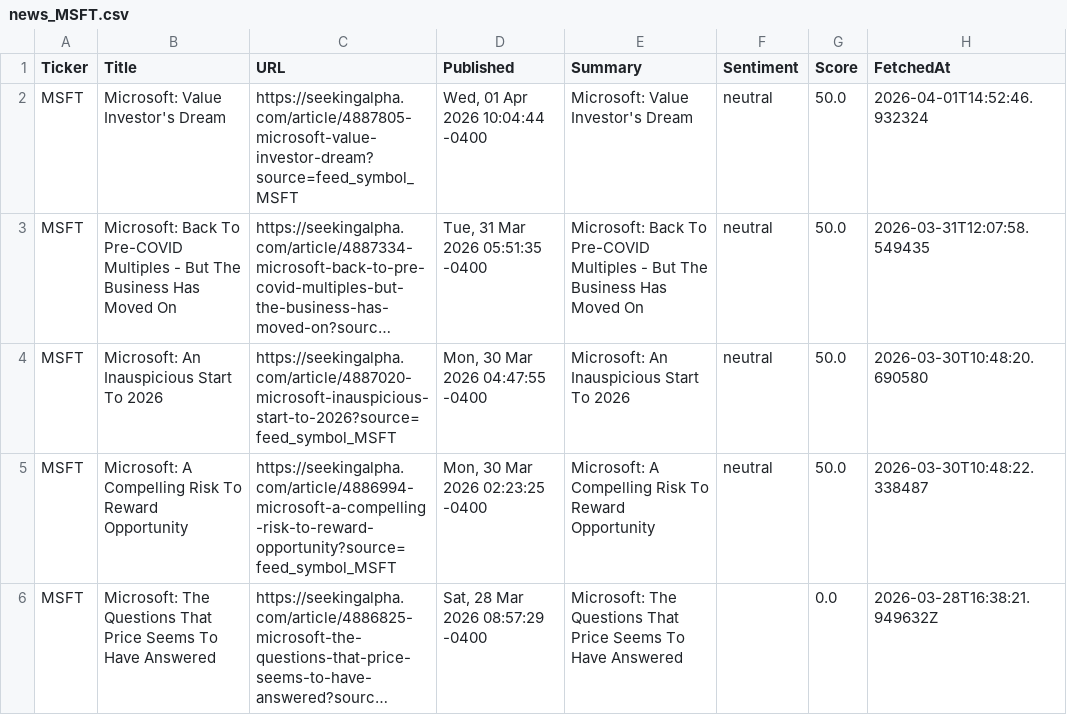
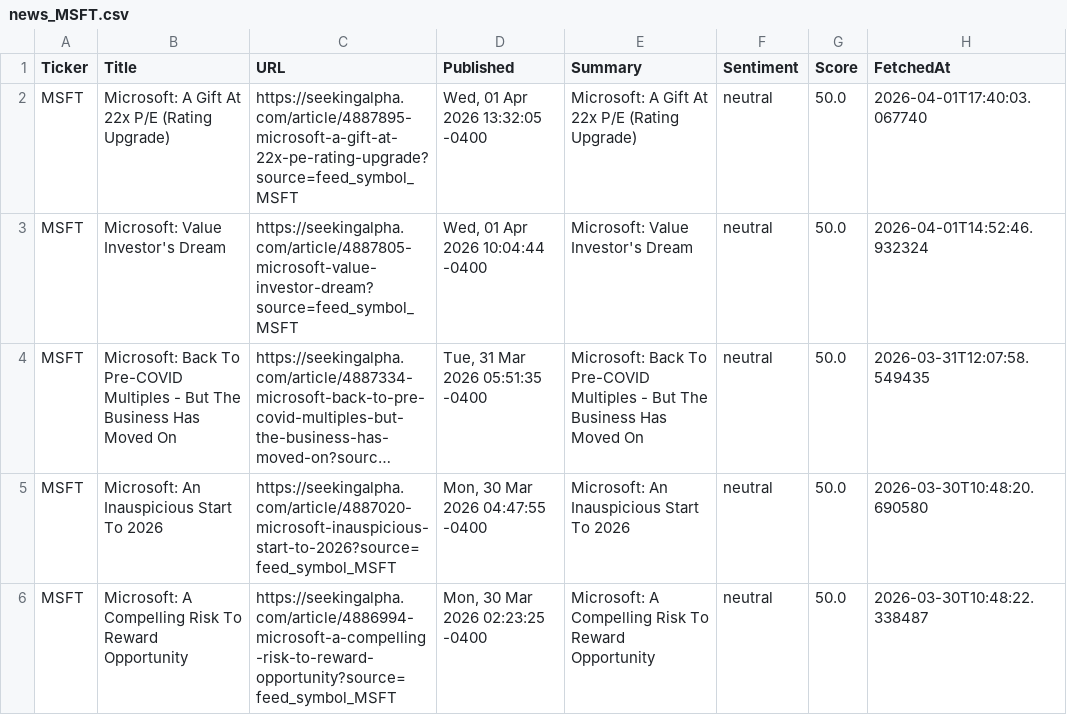
Before and after one commit to timursk99-ai/news-pipeline, a CSV file: news_MSFT.csv, drawn as a sheet; only a part is shown; the shorter side is filled out with more unchanged rows; long unchanged cells end in ….

Commit message:
update news CSVs

```diff
--- a/news_MSFT.csv
+++ b/news_MSFT.csv
@@ -1,2 +1,3 @@
 Ticker,Title,URL,Published,Summary,Sentiment,Score,FetchedAt
+MSFT,Microsoft: A Gift At 22x P/E (Rating Upgrade),https://seekingalpha.com/article/4887895-microsoft-a-gift-at-22x-pe-rating-upgrade?source=feed_symbol_MSFT,"Wed, 01 Apr 2026 13:32:05 -0400",Microsoft: A Gift At 22x P/E (Rating Upgrade),neutral,50.0,2026-04-01T17:40:03.067740
 MSFT,Microsoft: Value Investor's Dream,https://seekingalpha.com/article/4887805-microsoft-value-investor-dream?source=feed_symbol_MSFT,"Wed, 01 Apr 2026 10:04:44 -0400",Microsoft: Value Investor's Dream,neutral,50.0,2026-04-01T14:52:46.932324
```
